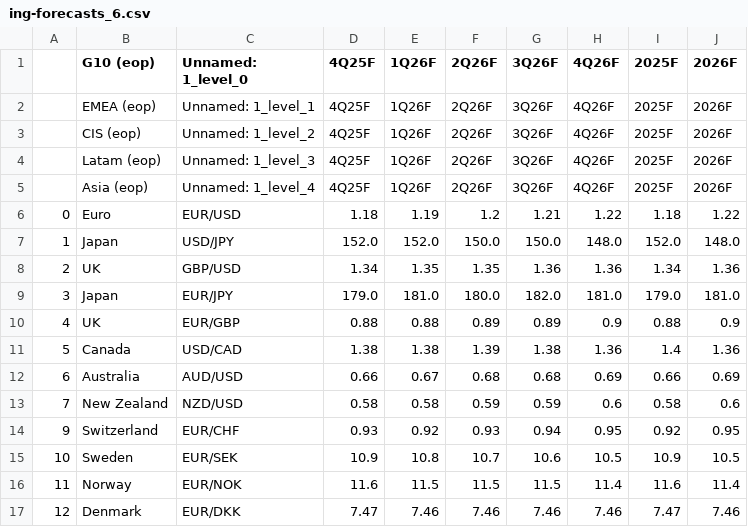
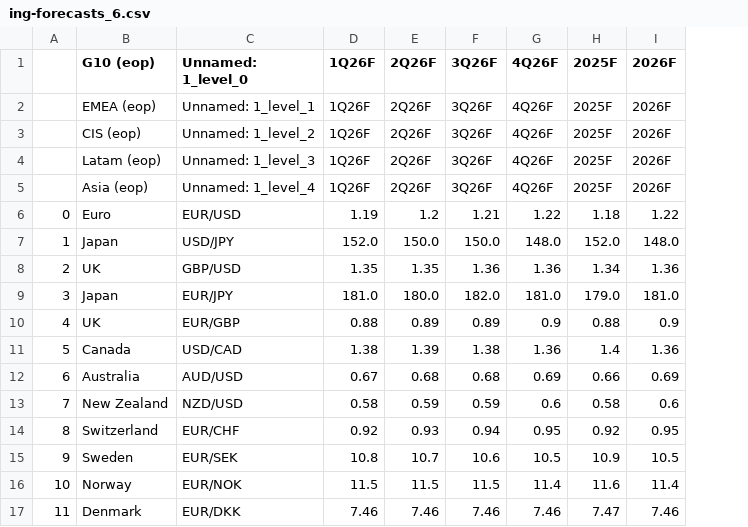
Before and after one commit to cmangla/boe-rate-forecast-tracker, a CSV file: ing-forecasts_6.csv, drawn as a sheet; only a part is shown; the diff names each change by its address in the sheet, - before the commit and + after, or states it on an @@ line.

```diff
--- a/ing-forecasts_6.csv
+++ b/ing-forecasts_6.csv
-column D (4Q25F), rows 2-17: 4Q25F | 4Q25F | 4Q25F | 4Q25F | 1.18 | 152.0 | 1.34 | 179.0 | 0.88 | 1.38 | 0.66 | 0.58 | 0.93 | 10.9 | 11.6 | 7.47
@@ column A renumbered from row 14 down @@
```
Also changed, not shown: ing-forecasts_0.csv, ing-forecasts_1.csv, 8 other files.
